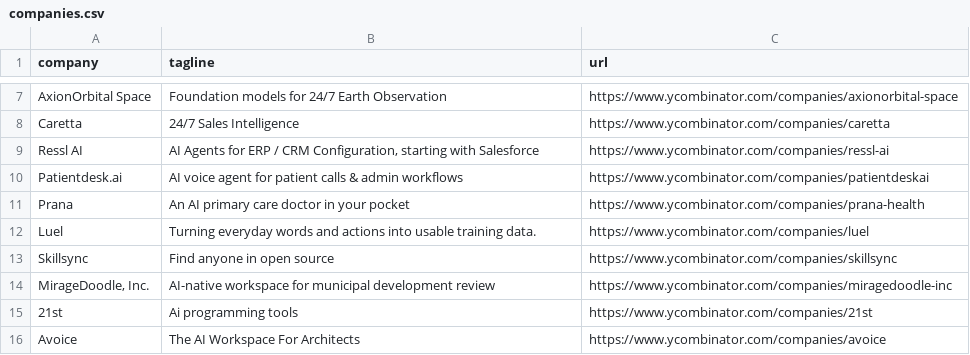
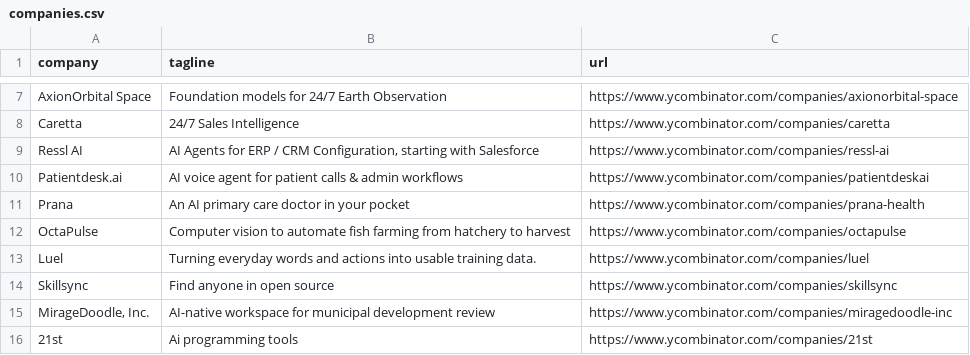
Before and after one commit to mcottle1/yc-updates, a CSV file: companies.csv, drawn as a sheet; only a part is shown, gaps mark what is left out; the shorter side is filled out with more unchanged rows.

```diff
--- a/companies.csv
+++ b/companies.csv
@@ -11,2 +11,3 @@ Patientdesk.ai,AI voice agent for patient calls & admin workflows,https://www.yc
 Prana,An AI primary care doctor in your pocket,https://www.ycombinator.com/companies/prana-health
+OctaPulse,Computer vision to automate fish farming from hatchery to harvest,https://www.ycombinator.com/companies/octapulse
 Luel,Turning everyday words and actions into usable training data.,https://www.ycombinator.com/companies/luel
```
